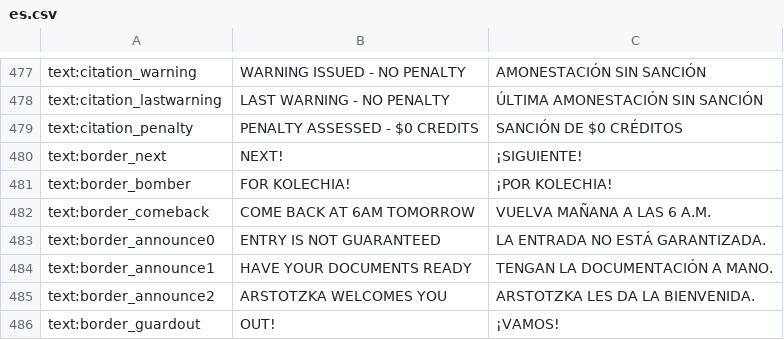
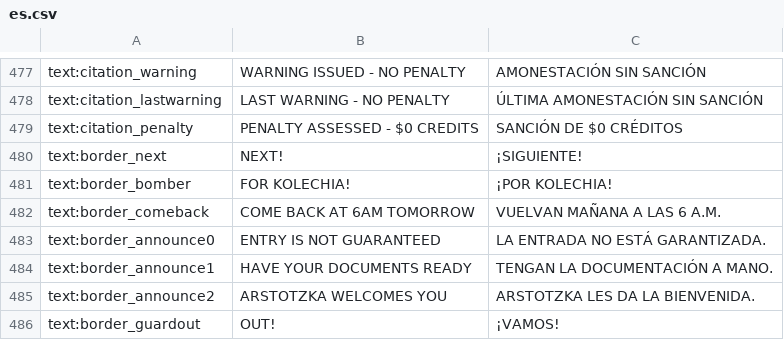
Before and after one commit to PapersPleaseLoc/Loc, a CSV file: es.csv, drawn as a sheet; only a part is shown, gaps mark what is left out; the diff covers the shown part only; the diff names each change by its address in the sheet, - before the commit and + after, or states it on an @@ line.

```diff
--- a/es.csv
+++ b/es.csv
-C482: VUELVA MAÑANA A LAS 6 A.M.
+C482: VUELVAN MAÑANA A LAS 6 A.M.
```
Also changed, not shown: 23 edited cells elsewhere in this file.
